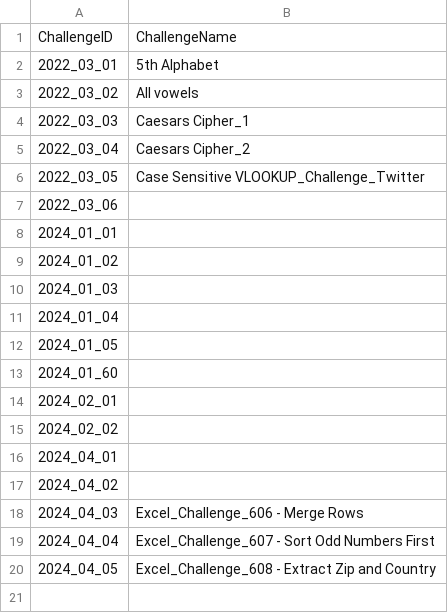
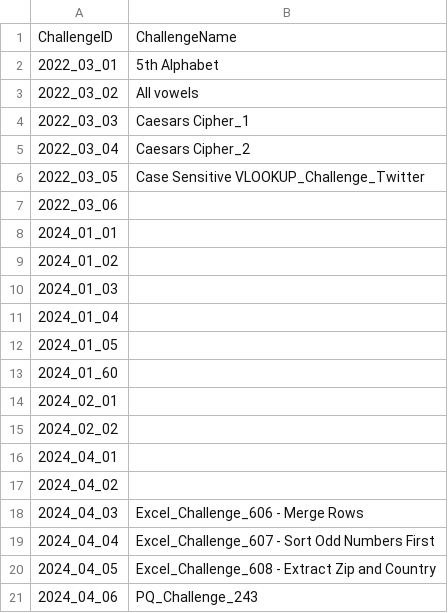
Before and after one commit to quantumudit/ExcelBI-Challenges, a CSV file: resources/challenge_name_reference.csv, drawn as a sheet.

Commit message:
adds solution to new challenge

```diff
--- a/resources/challenge_name_reference.csv
+++ b/resources/challenge_name_reference.csv
@@ -20 +20,2 @@ ChallengeID,ChallengeName
 2024_04_05,Excel_Challenge_608 - Extract Zip and Country
+2024_04_06,PQ_Challenge_243
```
Also changed, not shown: 5 other files.
